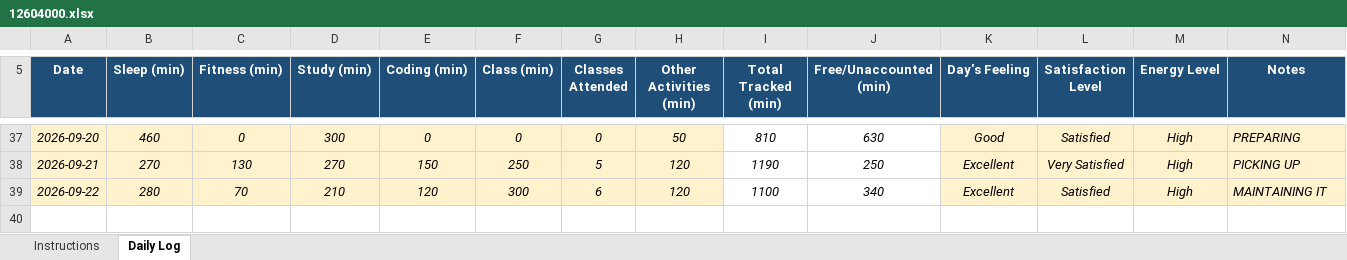
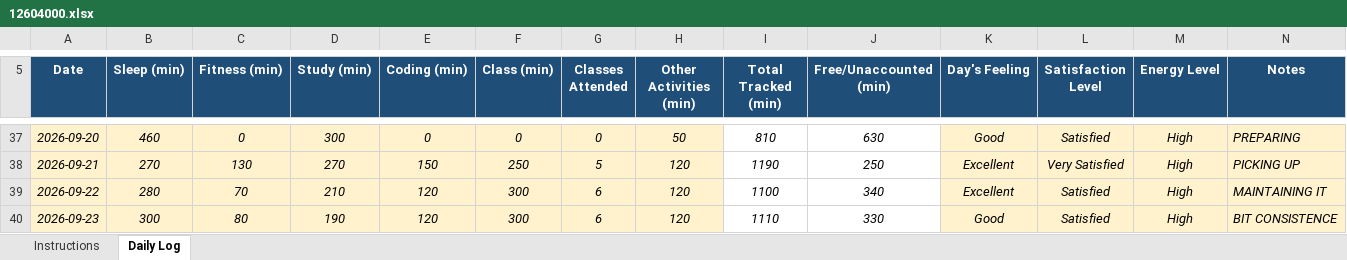
Before and after one commit to khushalsuthar700-ui/776, an Excel workbook: 12604000.xlsx, sheet Daily Log, drawn as a sheet; only a part is shown, gaps mark what is left out; values as stored, in another font and other column widths than the file's, no borders; conditional formats not drawn; the diff names each change by its address in the sheet, - before the commit and + after, or states it on an @@ line.

Commit message:
updated on sept23

```diff
--- a/12604000.xlsx (sheet Daily Log)
+++ b/12604000.xlsx (sheet Daily Log)
+row 40: 2026-09-23 | 300 | 80 | 190 | 120 | 300 | 6 | 120 | 1110 | 330 | Good | Satisfied | High | BIT CONSISTENCE
```
